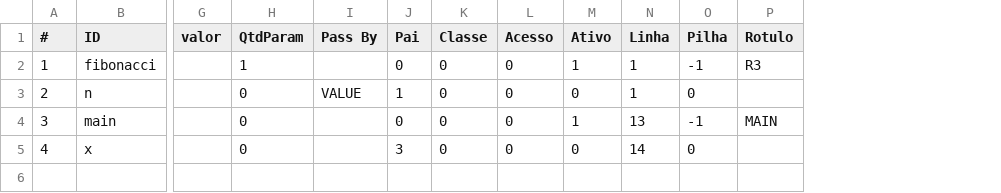
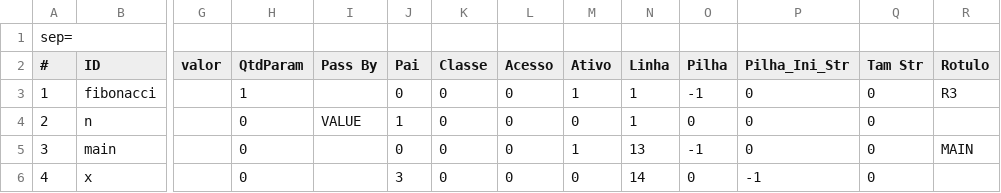
Before and after one commit to jonatashille/Chimera, a CSV file: Chimera/Chimera/Test_Files/Programas/p07_TabSim.csv, drawn as a sheet; only a part is shown, gaps mark what is left out; addresses are those after the commit; rows hold the shown columns only; the diff names each change by its address in the sheet, - before the commit and + after, or states it on an @@ line.

Commit message:
Inicio com as classes

```diff
--- a/Chimera/Chimera/Test_Files/Programas/p07_TabSim.csv
+++ b/Chimera/Chimera/Test_Files/Programas/p07_TabSim.csv
+column P (Pilha_Ini_Str), rows 3-6: 0 | 0 | 0 | -1
+column Q (Tam Str), rows 3-6: all 0
+row 1: sep=
```
Also changed, not shown: Chimera/Chimera/Test_Files/Programas/p07_TokLex.csv, 8 other files.
